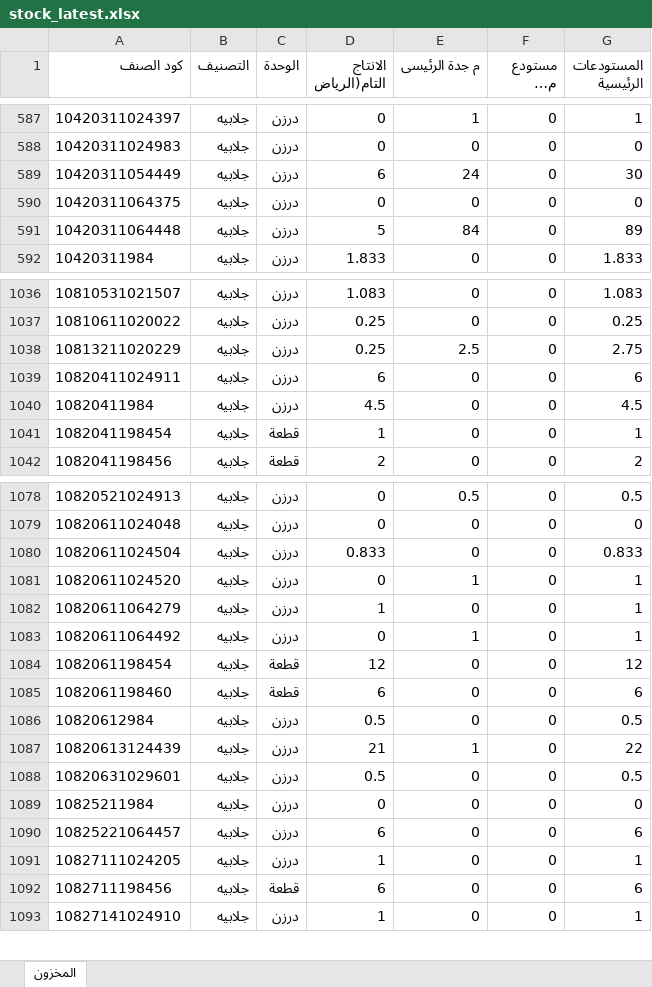
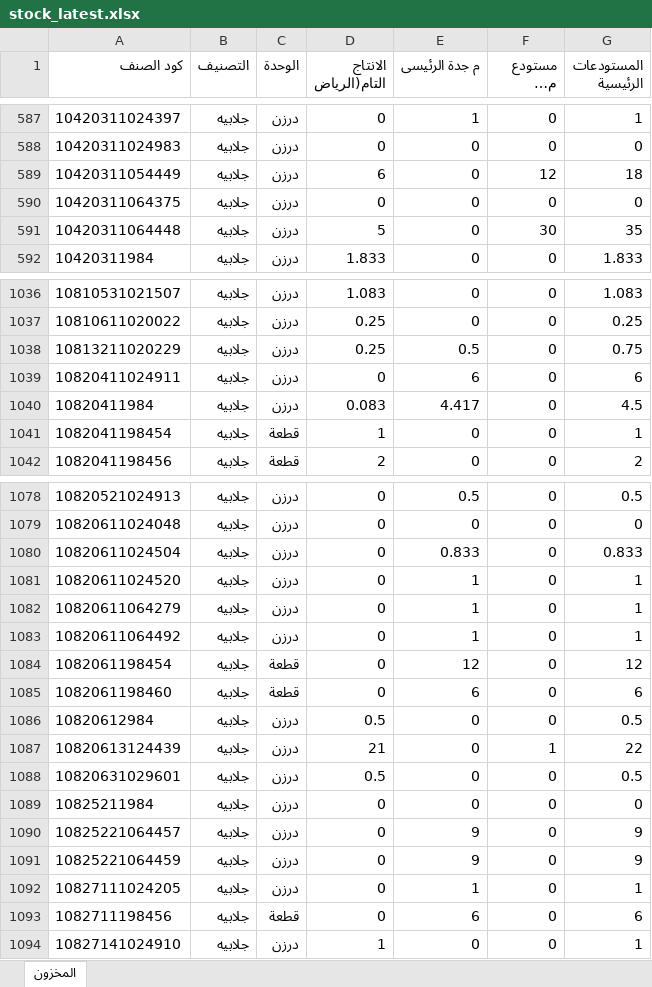
Before and after one commit to hassaneslam1646-svg/ikaf-catalog, an Excel workbook: build/stock_latest.xlsx, sheet المخزون, drawn as a sheet; only a part is shown, gaps mark what is left out; long unchanged cells end in …; values as stored, in another font and other column widths than the file's, no borders; addresses are those after the commit; the diff covers the shown part only; the diff names each change by its address in the sheet, - before the commit and + after, or states it on an @@ line.

```diff
--- a/build/stock_latest.xlsx (sheet المخزون)
+++ b/build/stock_latest.xlsx (sheet المخزون)
-E589 (م جدة الرئيسى): 24
+E589 (م جدة الرئيسى): 0
-F589 (مستودع مكة المكرمة): 0
+F589 (مستودع مكة المكرمة): 12
-G589 (المستودعات الرئيسية): 30
+G589 (المستودعات الرئيسية): 18
-E591 (م جدة الرئيسى): 84
+E591 (م جدة الرئيسى): 0
-F591 (مستودع مكة المكرمة): 0
+F591 (مستودع مكة المكرمة): 30
-G591 (المستودعات الرئيسية): 89
+G591 (المستودعات الرئيسية): 35
-E1038 (م جدة الرئيسى): 2.5
+E1038 (م جدة الرئيسى): 0.5
-G1038 (المستودعات الرئيسية): 2.75
+G1038 (المستودعات الرئيسية): 0.75
-D1039 (الانتاج التام(الرياض): 6
+D1039 (الانتاج التام(الرياض): 0
-E1039 (م جدة الرئيسى): 0
+E1039 (م جدة الرئيسى): 6
-D1040 (الانتاج التام(الرياض): 4.5
+D1040 (الانتاج التام(الرياض): 0.083
-E1040 (م جدة الرئيسى): 0
+E1040 (م جدة الرئيسى): 4.417
-D1080 (الانتاج التام(الرياض): 0.833
+D1080 (الانتاج التام(الرياض): 0
-E1080 (م جدة الرئيسى): 0
+E1080 (م جدة الرئيسى): 0.833
-D1082 (الانتاج التام(الرياض): 1
+D1082 (الانتاج التام(الرياض): 0
-E1082 (م جدة الرئيسى): 0
+E1082 (م جدة الرئيسى): 1
-D1084 (الانتاج التام(الرياض): 12
+D1084 (الانتاج التام(الرياض): 0
-E1084 (م جدة الرئيسى): 0
+E1084 (م جدة الرئيسى): 12
-D1085 (الانتاج التام(الرياض): 6
+D1085 (الانتاج التام(الرياض): 0
-E1085 (م جدة الرئيسى): 0
+E1085 (م جدة الرئيسى): 6
-E1087 (م جدة الرئيسى): 1
+E1087 (م جدة الرئيسى): 0
-F1087 (مستودع مكة المكرمة): 0
+F1087 (مستودع مكة المكرمة): 1
-D1090 (الانتاج التام(الرياض): 6
+D1090 (الانتاج التام(الرياض): 0
-E1090 (م جدة الرئيسى): 0
+E1090 (م جدة الرئيسى): 9
-G1090 (المستودعات الرئيسية): 6
+G1090 (المستودعات الرئيسية): 9
+row 1091: 10825221064459 | جلابيه | درزن | 0 | 9 | 0 | 9
-D1092 (الانتاج التام(الرياض): 1
+D1092 (الانتاج التام(الرياض): 0
-E1092 (م جدة الرئيسى): 0
+E1092 (م جدة الرئيسى): 1
-D1093 (الانتاج التام(الرياض): 6
+D1093 (الانتاج التام(الرياض): 0
-E1093 (م جدة الرئيسى): 0
+E1093 (م جدة الرئيسى): 6
```
Also changed, not shown: 96 edited cells elsewhere in this sheet, 5 other files.
